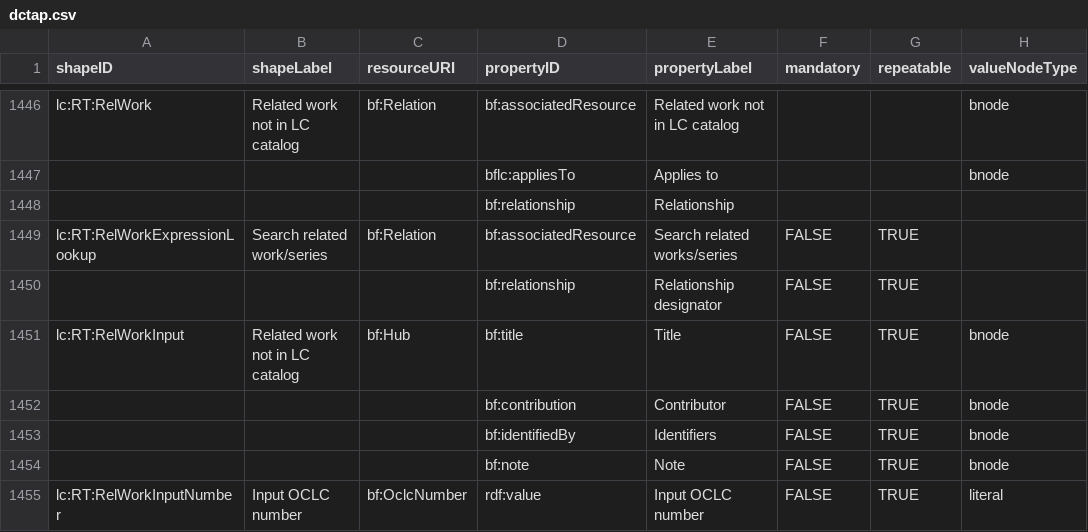
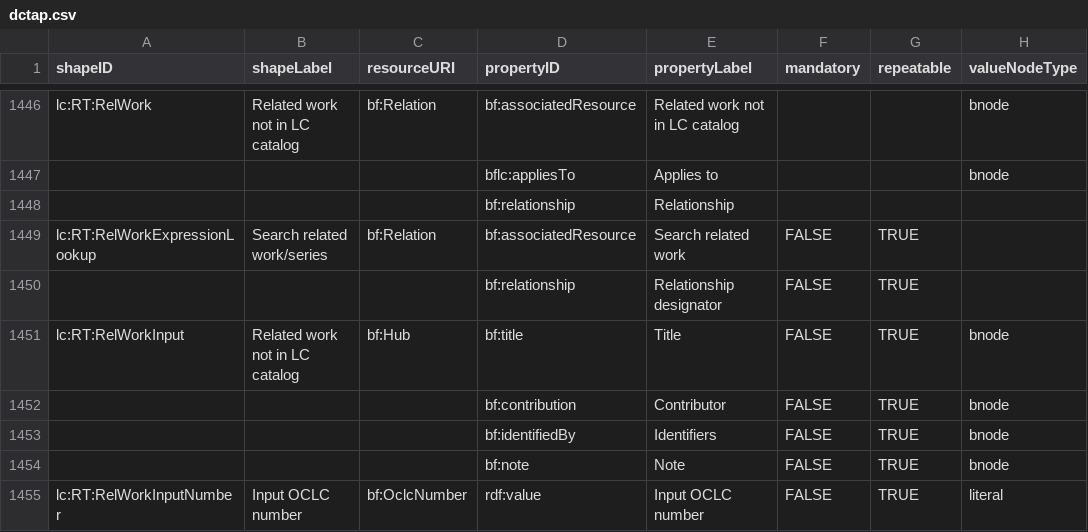
Before and after one commit to lcnetdev/marva-profiles, a CSV file: marva-stage/dctap.csv, drawn as a sheet; only a part is shown, gaps mark what is left out; the diff names each change by its address in the sheet, - before the commit and + after, or states it on an @@ line.

Commit message:
Update MARVA profiles

```diff
--- a/marva-stage/dctap.csv
+++ b/marva-stage/dctap.csv
-E1449 (propertyLabel): Search related works/series
+E1449 (propertyLabel): Search related work
```
Also changed, not shown: 2 other files.
